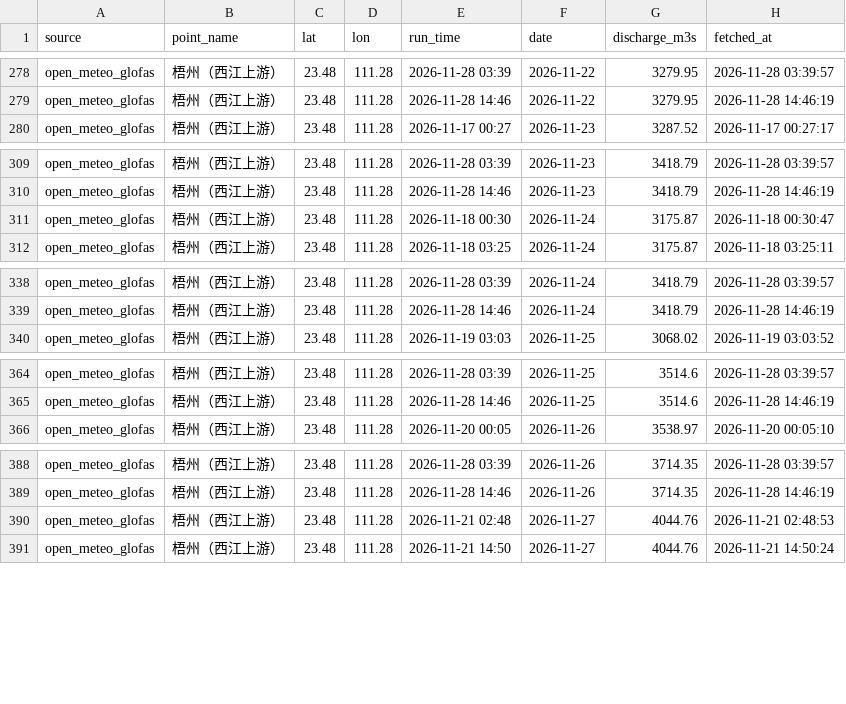
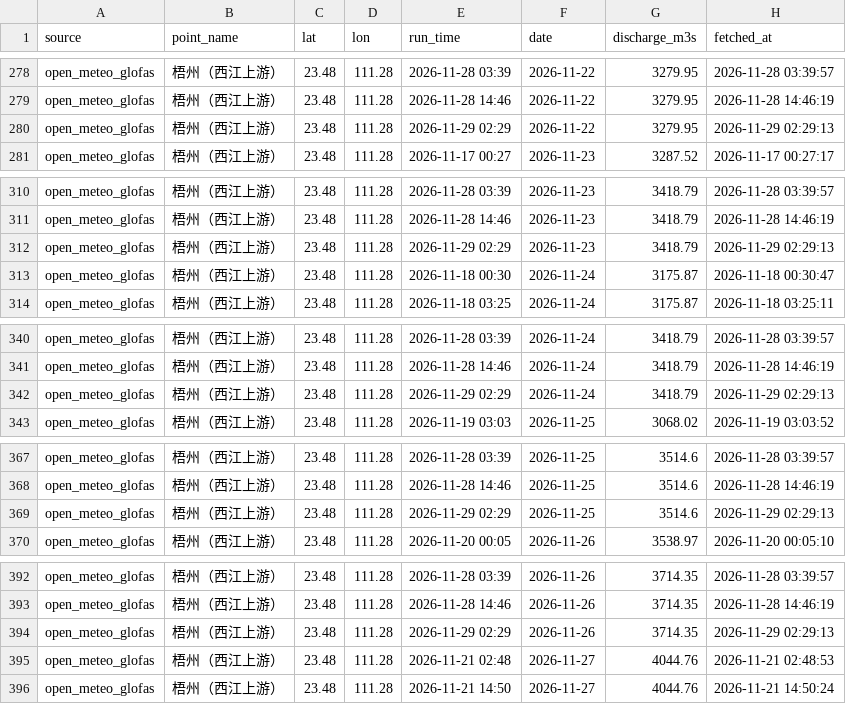
Before and after one commit to vivihine/yagang-tidewatch, a CSV file: data/glofas/2026-11.csv, drawn as a sheet; only a part is shown, gaps mark what is left out; the diff covers the shown part only.

Commit message:
data: 2026-11-28T18:29Z

```diff
--- a/data/glofas/2026-11.csv
+++ b/data/glofas/2026-11.csv
@@ -279,2 +279,3 @@ open_meteo_glofas,梧州（西江上游）,23.48,111.28,2026-11-28 03:39,2026-11
 open_meteo_glofas,梧州（西江上游）,23.48,111.28,2026-11-28 14:46,2026-11-22,3279.95,2026-11-28 14:46:19
+open_meteo_glofas,梧州（西江上游）,23.48,111.28,2026-11-29 02:29,2026-11-22,3279.95,2026-11-29 02:29:13
 open_meteo_glofas,梧州（西江上游）,23.48,111.28,2026-11-17 00:27,2026-11-23,3287.52,2026-11-17 00:27:17
@@ -310,2 +311,3 @@ open_meteo_glofas,梧州（西江上游）,23.48,111.28,2026-11-28 03:39,2026-11
 open_meteo_glofas,梧州（西江上游）,23.48,111.28,2026-11-28 14:46,2026-11-23,3418.79,2026-11-28 14:46:19
+open_meteo_glofas,梧州（西江上游）,23.48,111.28,2026-11-29 02:29,2026-11-23,3418.79,2026-11-29 02:29:13
 open_meteo_glofas,梧州（西江上游）,23.48,111.28,2026-11-18 00:30,2026-11-24,3175.87,2026-11-18 00:30:47
@@ -339,2 +341,3 @@ open_meteo_glofas,梧州（西江上游）,23.48,111.28,2026-11-28 03:39,2026-11
 open_meteo_glofas,梧州（西江上游）,23.48,111.28,2026-11-28 14:46,2026-11-24,3418.79,2026-11-28 14:46:19
+open_meteo_glofas,梧州（西江上游）,23.48,111.28,2026-11-29 02:29,2026-11-24,3418.79,2026-11-29 02:29:13
 open_meteo_glofas,梧州（西江上游）,23.48,111.28,2026-11-19 03:03,2026-11-25,3068.02,2026-11-19 03:03:52
@@ -365,2 +368,3 @@ open_meteo_glofas,梧州（西江上游）,23.48,111.28,2026-11-28 03:39,2026-11
 open_meteo_glofas,梧州（西江上游）,23.48,111.28,2026-11-28 14:46,2026-11-25,3514.6,2026-11-28 14:46:19
+open_meteo_glofas,梧州（西江上游）,23.48,111.28,2026-11-29 02:29,2026-11-25,3514.6,2026-11-29 02:29:13
 open_meteo_glofas,梧州（西江上游）,23.48,111.28,2026-11-20 00:05,2026-11-26,3538.97,2026-11-20 00:05:10
@@ -389,2 +393,3 @@ open_meteo_glofas,梧州（西江上游）,23.48,111.28,2026-11-28 03:39,2026-11
 open_meteo_glofas,梧州（西江上游）,23.48,111.28,2026-11-28 14:46,2026-11-26,3714.35,2026-11-28 14:46:19
+open_meteo_glofas,梧州（西江上游）,23.48,111.28,2026-11-29 02:29,2026-11-26,3714.35,2026-11-29 02:29:13
 open_meteo_glofas,梧州（西江上游）,23.48,111.28,2026-11-21 02:48,2026-11-27,4044.76,2026-11-21 02:48:53
```
Also changed, not shown: 13 added rows elsewhere in this file, data/glofas/2026-12.csv, data/gz_highlow/2026-11.csv, 15 other files.
